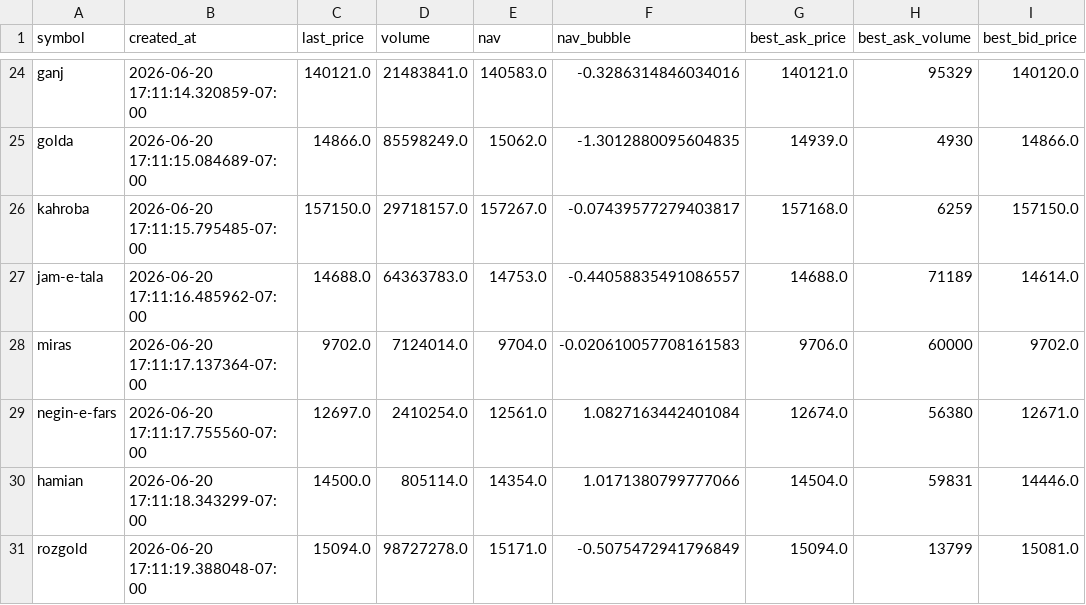
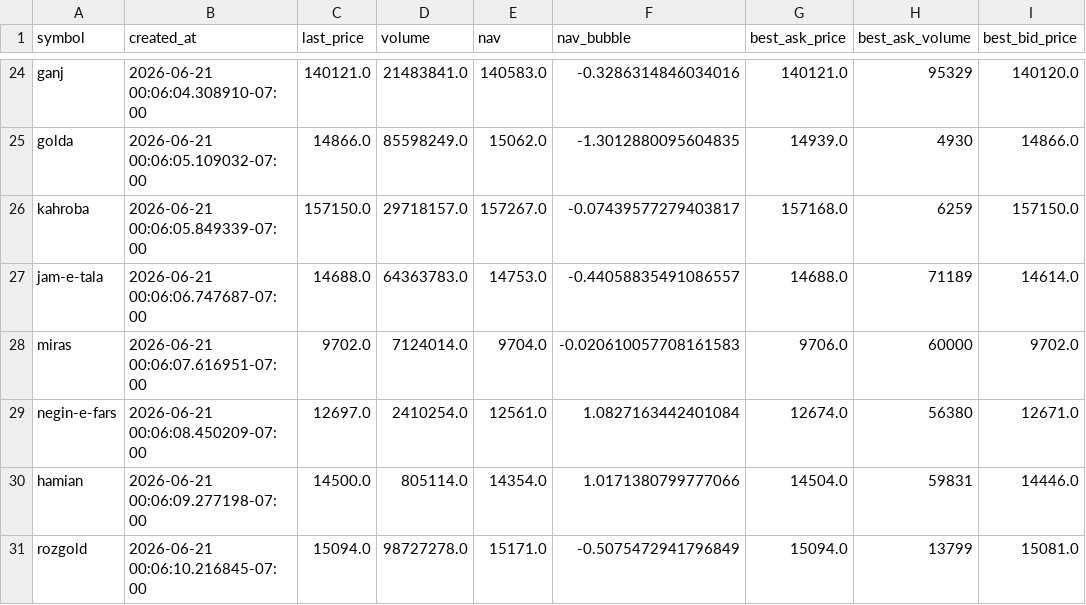
Before and after one commit to omran-shahbazi/nav_bubble_dashboard, a CSV file: data/gold_funds.csv, drawn as a sheet; only a part is shown, gaps mark what is left out; the diff covers the shown part only; the diff names each change by its address in the sheet, - before the commit and + after, or states it on an @@ line.

```diff
--- a/data/gold_funds.csv
+++ b/data/gold_funds.csv
-B24 (created_at): 2026-06-20 17:11:14.320859-07:00
+B24 (created_at): 2026-06-21 00:06:04.308910-07:00
-B25 (created_at): 2026-06-20 17:11:15.084689-07:00
+B25 (created_at): 2026-06-21 00:06:05.109032-07:00
-B26 (created_at): 2026-06-20 17:11:15.795485-07:00
+B26 (created_at): 2026-06-21 00:06:05.849339-07:00
-B27 (created_at): 2026-06-20 17:11:16.485962-07:00
+B27 (created_at): 2026-06-21 00:06:06.747687-07:00
-B28 (created_at): 2026-06-20 17:11:17.137364-07:00
+B28 (created_at): 2026-06-21 00:06:07.616951-07:00
-B29 (created_at): 2026-06-20 17:11:17.755560-07:00
+B29 (created_at): 2026-06-21 00:06:08.450209-07:00
-B30 (created_at): 2026-06-20 17:11:18.343299-07:00
+B30 (created_at): 2026-06-21 00:06:09.277198-07:00
-B31 (created_at): 2026-06-20 17:11:19.388048-07:00
+B31 (created_at): 2026-06-21 00:06:10.216845-07:00
```
Also changed, not shown: 32 edited cells elsewhere in this file, 1 other file.
